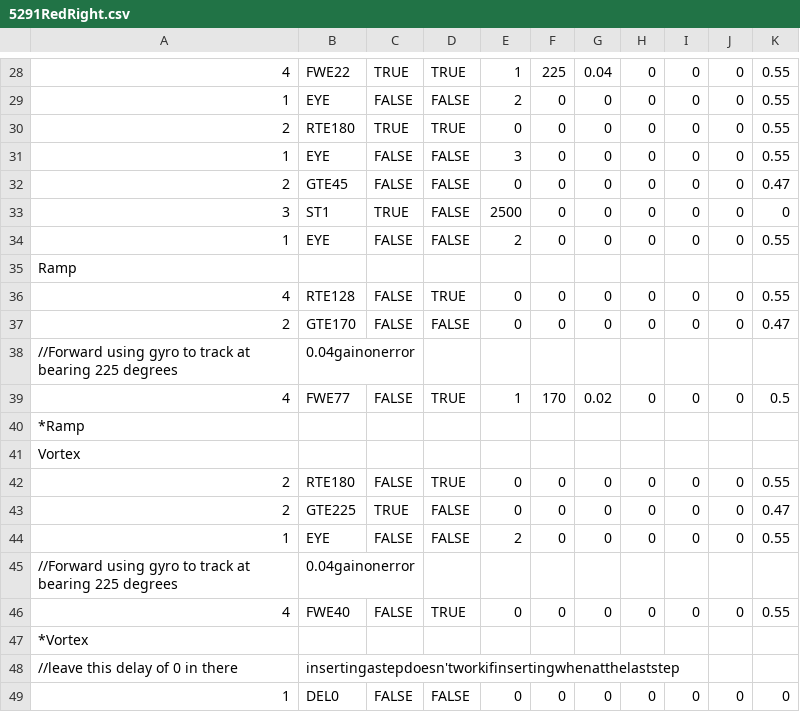
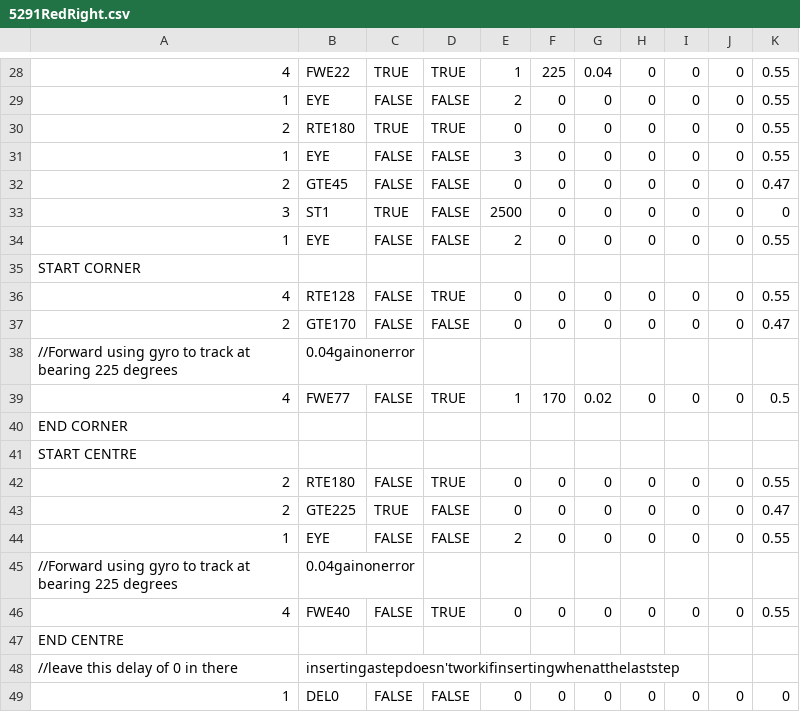
Before and after one commit to TOWR5291/2016-2017_FTC_VELOCITY_VORTEX, a CSV file: Sequences/5291RedRight.csv, drawn as a sheet; only a part is shown, gaps mark what is left out.

```diff
--- a/Sequences/5291RedRight.csv
+++ b/Sequences/5291RedRight.csv
@@ -34,3 +34,3 @@
 1,EYE,FALSE,FALSE,2,0,0,0,0,0,0.55
-Ramp,,,,,,,,,,
+START CORNER,,,,,,,,,,
 4,RTE128,FALSE,TRUE,0,0,0,0,0,0,0.55
@@ -39,4 +39,4 @@ Ramp,,,,,,,,,,
 4,FWE77,FALSE,TRUE,1,170,0.02,0,0,0,0.5
-*Ramp,,,,,,,,,,
-Vortex,,,,,,,,,,
+END CORNER,,,,,,,,,,
+START CENTRE,,,,,,,,,,
 2,RTE180,FALSE,TRUE,0,0,0,0,0,0,0.55
@@ -46,3 +46,3 @@ Vortex,,,,,,,,,,
 4,FWE40,FALSE,TRUE,0,0,0,0,0,0,0.55
-*Vortex,,,,,,,,,,
+END CENTRE,,,,,,,,,,
 //leave this delay of 0 in there,insertingastepdoesn'tworkifinsertingwhenatthelaststep,,,,,,,,,
```
Also changed, not shown: Sequences/5291BlueLeft.csv, Sequences/5291RedLeft.csv, 7 other files.
